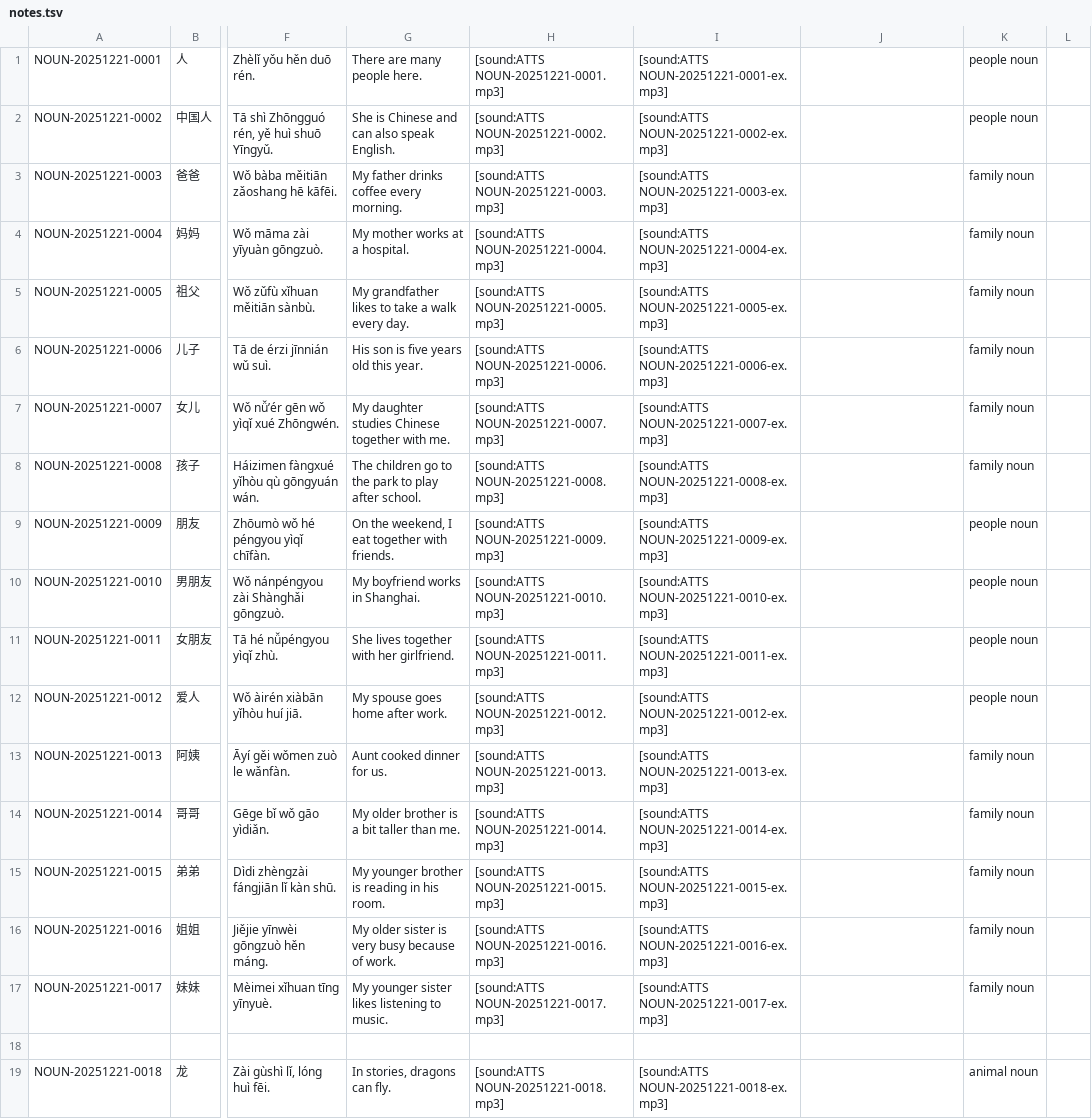
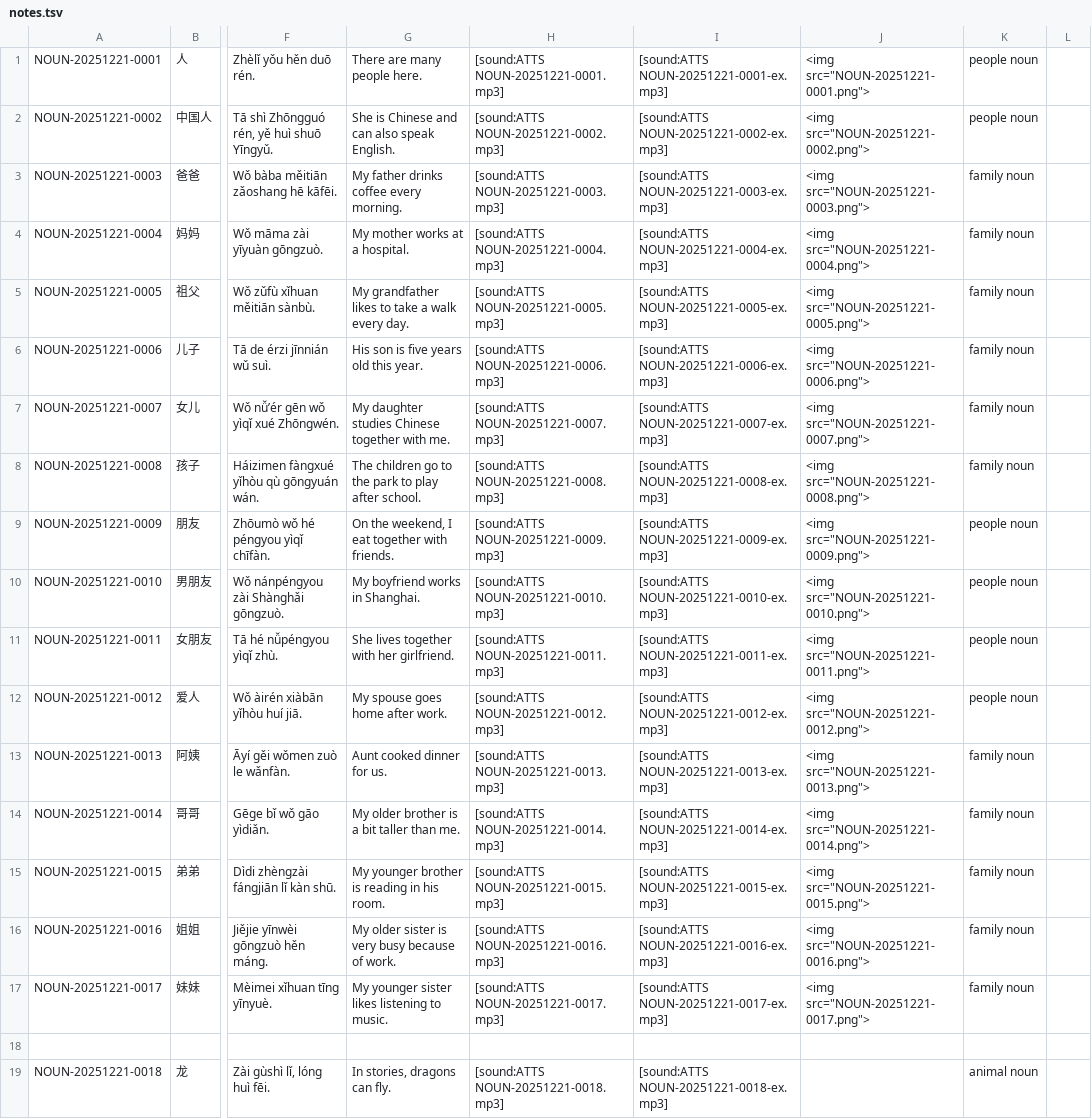
Before and after one commit to Cynthion/mandarin-anki, a TSV file: deck/notes.tsv, drawn as a sheet; only a part is shown, gaps mark what is left out; the diff names each change by its address in the sheet, - before the commit and + after, or states it on an @@ line.

```diff
--- a/deck/notes.tsv
+++ b/deck/notes.tsv
-J1: (empty)
+J1: <img src="NOUN-20251221-0001.png">
-J2: (empty)
+J2: <img src="NOUN-20251221-0002.png">
-J3: (empty)
+J3: <img src="NOUN-20251221-0003.png">
-J4: (empty)
+J4: <img src="NOUN-20251221-0004.png">
-J5: (empty)
+J5: <img src="NOUN-20251221-0005.png">
-J6: (empty)
+J6: <img src="NOUN-20251221-0006.png">
-J7: (empty)
+J7: <img src="NOUN-20251221-0007.png">
-J8: (empty)
+J8: <img src="NOUN-20251221-0008.png">
-J9: (empty)
+J9: <img src="NOUN-20251221-0009.png">
-J10: (empty)
+J10: <img src="NOUN-20251221-0010.png">
-J11: (empty)
+J11: <img src="NOUN-20251221-0011.png">
-J12: (empty)
+J12: <img src="NOUN-20251221-0012.png">
-J13: (empty)
+J13: <img src="NOUN-20251221-0013.png">
-J14: (empty)
+J14: <img src="NOUN-20251221-0014.png">
-J15: (empty)
+J15: <img src="NOUN-20251221-0015.png">
-J16: (empty)
+J16: <img src="NOUN-20251221-0016.png">
-J17: (empty)
+J17: <img src="NOUN-20251221-0017.png">
```
Also changed, not shown: 4 other files.
